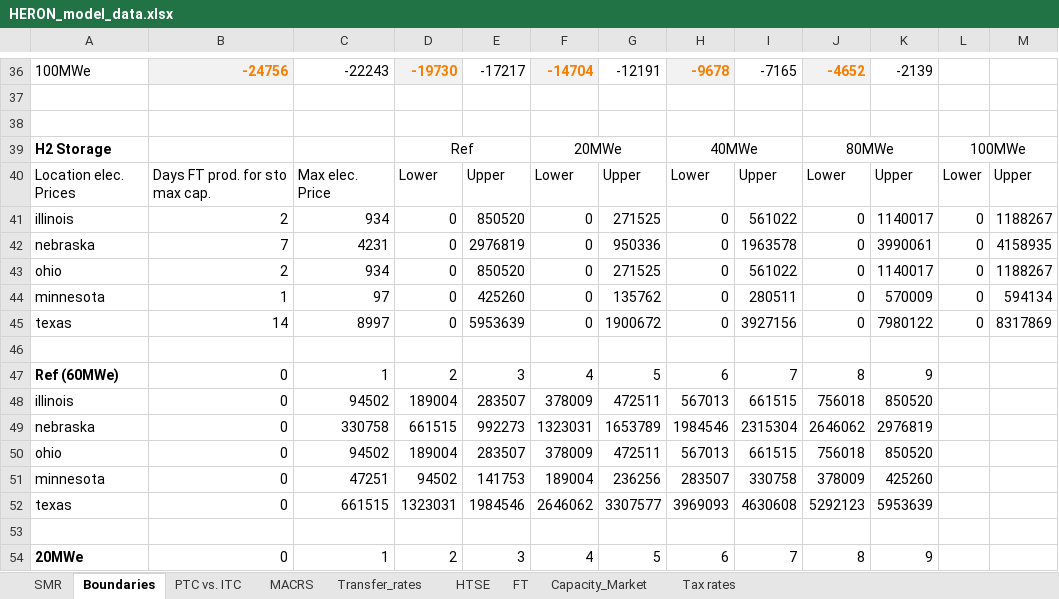
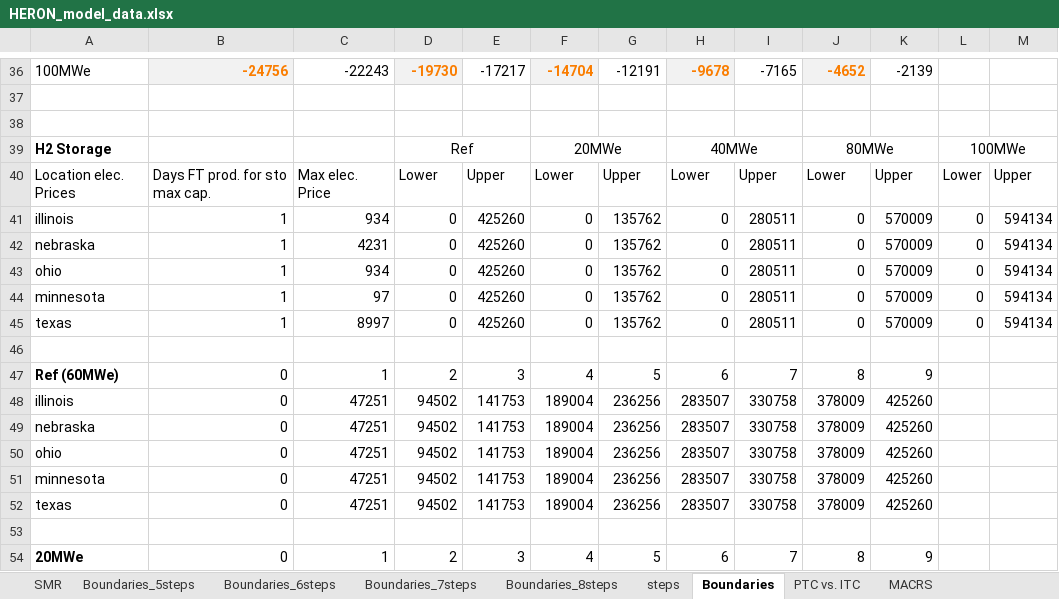
Before and after one commit to mgarrouste/FORCE, an Excel workbook: use_cases/SMR_FT_2023/data/HERON_model_data.xlsx, sheet Boundaries, drawn as a sheet; only a part is shown, gaps mark what is left out; values as stored, in another font and other column widths than the file's, no borders; removed rows and columns are numbered as before the commit, all else as after; the diff covers the shown part only; the diff names each change by its address in the sheet, - before the commit and + after, or states it on an @@ line.

```diff
--- a/use_cases/SMR_FT_2023/data/HERON_model_data.xlsx (sheet Boundaries)
+++ b/use_cases/SMR_FT_2023/data/HERON_model_data.xlsx (sheet Boundaries)
+sheet tab: Boundaries_5steps
+sheet tab: Boundaries_6steps
+sheet tab: Boundaries_7steps
+sheet tab: Boundaries_8steps
+sheet tab: steps
-B41: 2
+B41: 1
-E41: 850520
+E41: 425260
-G41: 271525
+G41: 135762
-I41: 561022
+I41: 280511
-K41: 1140017
+K41: 570009
-M41: 1188267
+M41: 594134
-B42: 7
+B42: 1
-E42: 2976819
+E42: 425260
-G42: 950336
+G42: 135762
-I42: 1963578
+I42: 280511
-K42: 3990061
+K42: 570009
-M42: 4158935
+M42: 594134
-B43: 2
+B43: 1
-E43: 850520
+E43: 425260
-G43: 271525
+G43: 135762
-I43: 561022
+I43: 280511
-K43: 1140017
+K43: 570009
-M43: 1188267
+M43: 594134
-B45: 14
+B45: 1
-E45: 5953639
+E45: 425260
-G45: 1900672
+G45: 135762
-I45: 3927156
+I45: 280511
-K45: 7980122
+K45: 570009
-M45: 8317869
+M45: 594134
-row 48: illinois | 0 | 94502 | 189004 | 283507 | 378009 | 472511 | 567013 | 661515 | 756018 | 850520
-row 49: nebraska | 0 | 330758 | 661515 | 992273 | 1323031 | 1653789 | 1984546 | 2315304 | 2646062 | 2976819
-row 50: ohio | 0 | 94502 | 189004 | 283507 | 378009 | 472511 | 567013 | 661515 | 756018 | 850520
+row 48: illinois | 0 | 47251 | 94502 | 141753 | 189004 | 236256 | 283507 | 330758 | 378009 | 425260
+row 49: nebraska | 0 | 47251 | 94502 | 141753 | 189004 | 236256 | 283507 | 330758 | 378009 | 425260
+row 50: ohio | 0 | 47251 | 94502 | 141753 | 189004 | 236256 | 283507 | 330758 | 378009 | 425260
-row 52: texas | 0 | 661515 | 1323031 | 1984546 | 2646062 | 3307577 | 3969093 | 4630608 | 5292123 | 5953639
+row 52: texas | 0 | 47251 | 94502 | 141753 | 189004 | 236256 | 283507 | 330758 | 378009 | 425260
```
Also changed, not shown: 16 added rows and 16 removed rows elsewhere in this sheet, formulas that keep their value, use_cases/SMR_MeOH_2023/data/HERON_model_data.xlsx, 18 other files.
